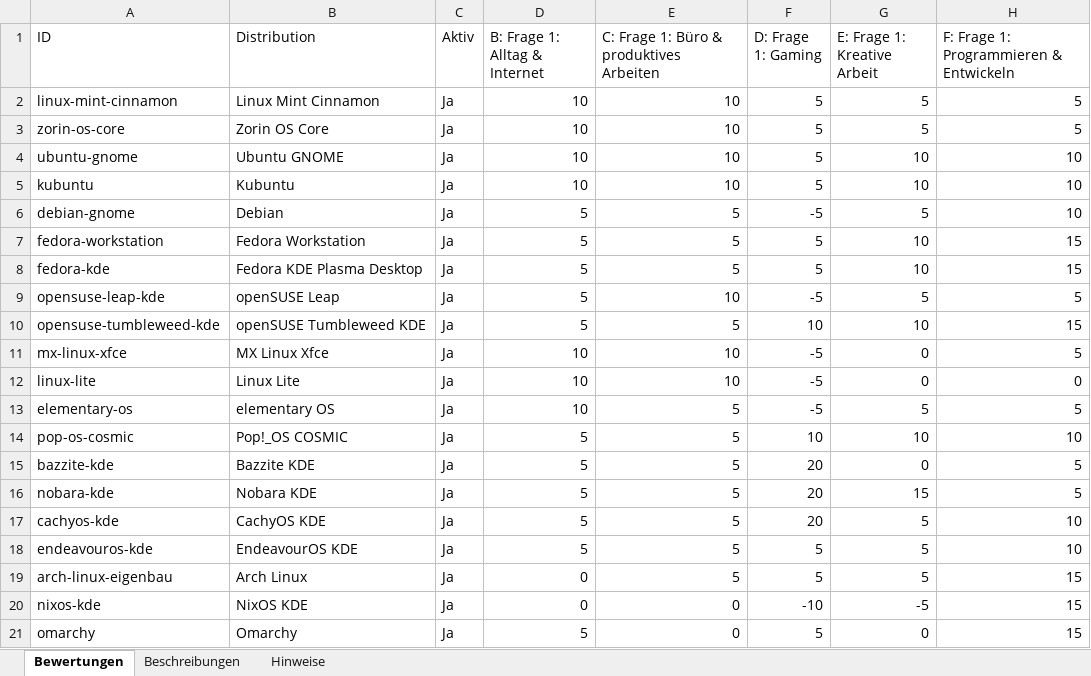
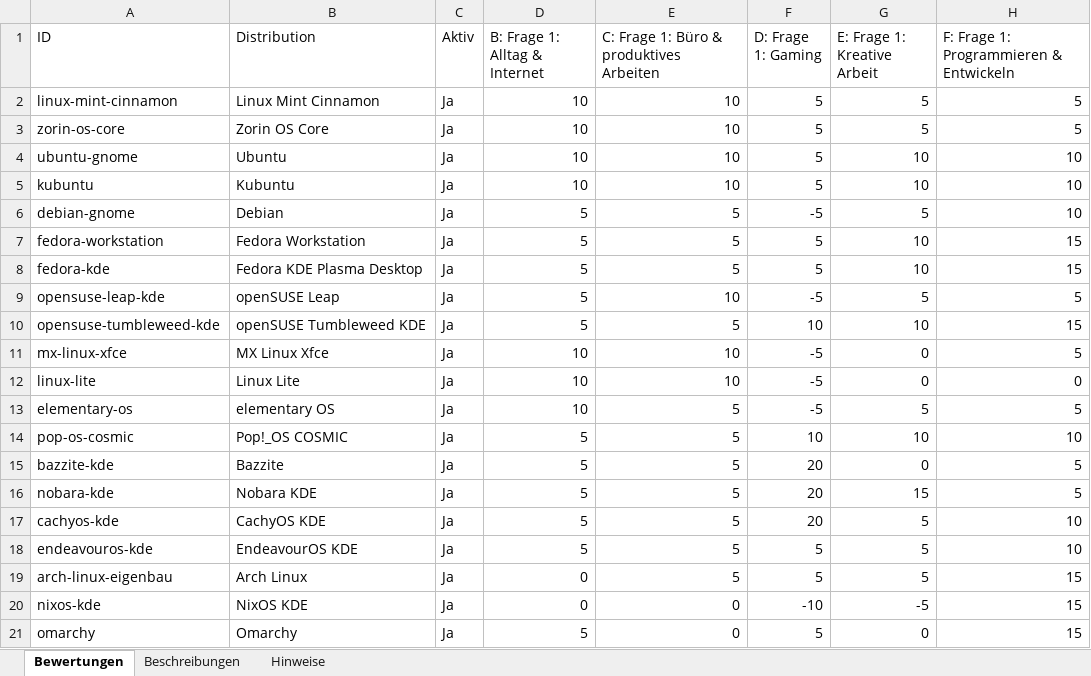
Before and after one commit to ff4f-git/distrochooser, an Excel workbook: data/punktematrix.xlsx, sheet Bewertungen, drawn as a sheet; only a part is shown; values as stored, in another font and other column widths than the file's, no borders; the diff names each change by its address in the sheet, - before the commit and + after, or states it on an @@ line.

Commit message:
Publish distribution catalog b3e3f0c45cc6 by ff4f-git

```diff
--- a/data/punktematrix.xlsx (sheet Bewertungen)
+++ b/data/punktematrix.xlsx (sheet Bewertungen)
-B4 (Distribution): Ubuntu GNOME
+B4 (Distribution): Ubuntu
-B15 (Distribution): Bazzite KDE
+B15 (Distribution): Bazzite
```
Also changed, not shown: sheet Hinweise, 12 other files.
